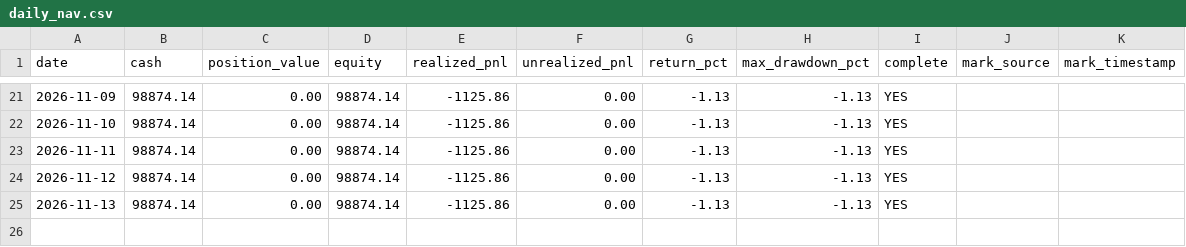
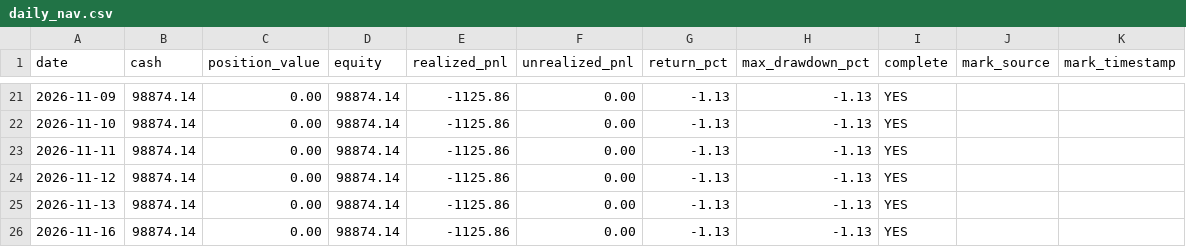
Before and after one commit to huvan9527-a11y/zhuanye, a CSV file: data/paper_account/daily_nav.csv, drawn as a sheet; only a part is shown, gaps mark what is left out; the diff names each change by its address in the sheet, - before the commit and + after, or states it on an @@ line.

```diff
--- a/data/paper_account/daily_nav.csv
+++ b/data/paper_account/daily_nav.csv
+row 26: 2026-11-16 | 98874.14 | 0.00 | 98874.14 | -1125.86 | 0.00 | -1.13 | -1.13 | YES
```
Also changed, not shown: 1 other file.
